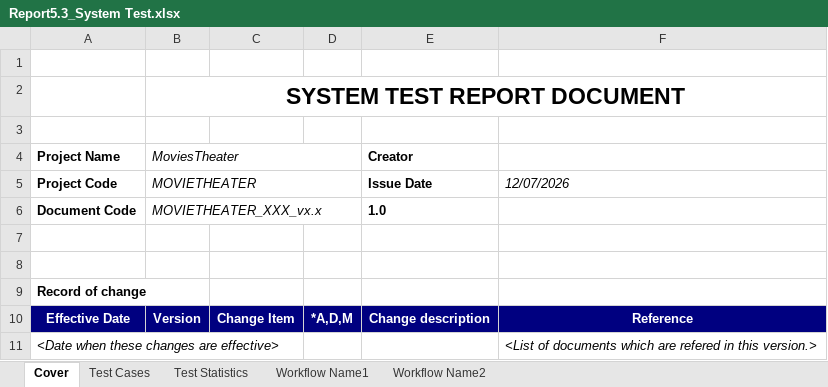
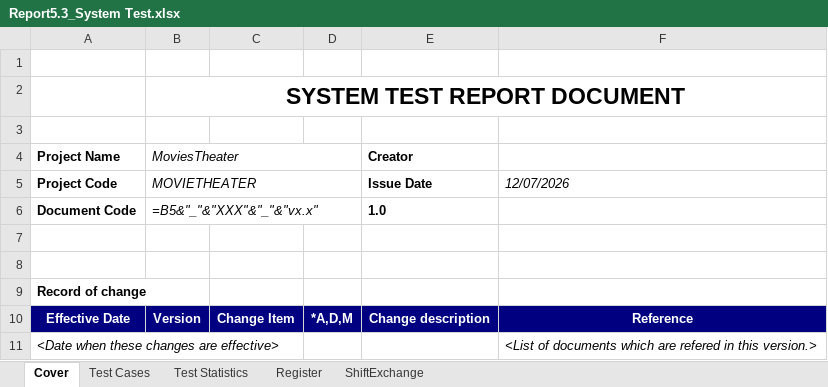
Before and after one commit to Tuan6b/Movies_theater, an Excel workbook: MoviesTheater/doc/test_template/Report5.3_System Test.xlsx, sheet Cover, drawn as a sheet; values as stored, in another font and other column widths than the file's, no borders; formulas without a stored value are shown as written; charts and pictures not drawn; the diff names each change by its address in the sheet, - before the commit and + after, or states it on an @@ line.

```diff
--- a/MoviesTheater/doc/test_template/Report5.3_System Test.xlsx (sheet Cover)
+++ b/MoviesTheater/doc/test_template/Report5.3_System Test.xlsx (sheet Cover)
-sheet tab: Workflow Name1
+sheet tab: Register
-sheet tab: Workflow Name2
+sheet tab: ShiftExchange
-B6 (MoviesTheater): MOVIETHEATER_XXX_vx.x
+B6 (MoviesTheater): =B5&"_"&"XXX"&"_"&"vx.x"
```
Also changed, not shown: sheet Register, sheet ShiftExchange, sheet Test Statistics, sheet Test Cases, charts or pictures, 46 other files.
